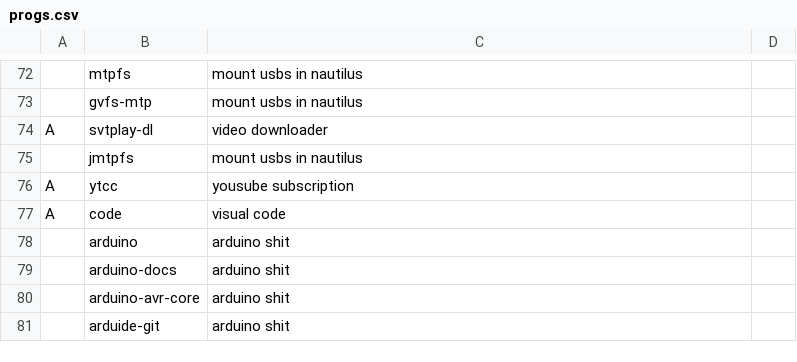
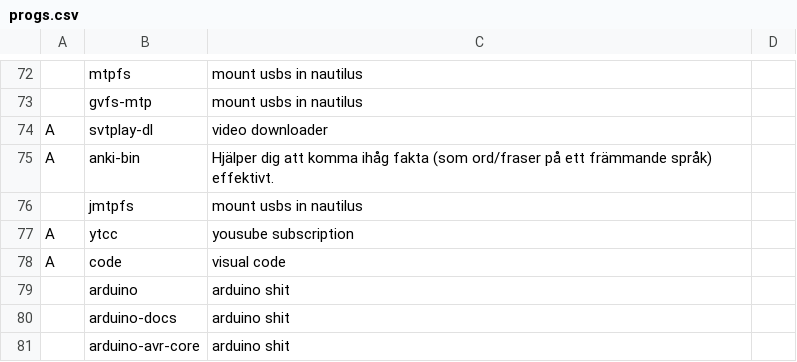
Before and after one commit to curzes/scripts, a CSV file: progs.csv, drawn as a sheet; only a part is shown, gaps mark what is left out; the shorter side is filled out with more unchanged rows; the diff names each change by its address in the sheet, - before the commit and + after, or states it on an @@ line.

Commit message:
Adding anki-bin to progs

```diff
--- a/progs.csv
+++ b/progs.csv
+row 75: A | anki-bin | Hjälper dig att komma ihåg fakta (som ord/fraser på ett främmande språk) effektivt.
```
